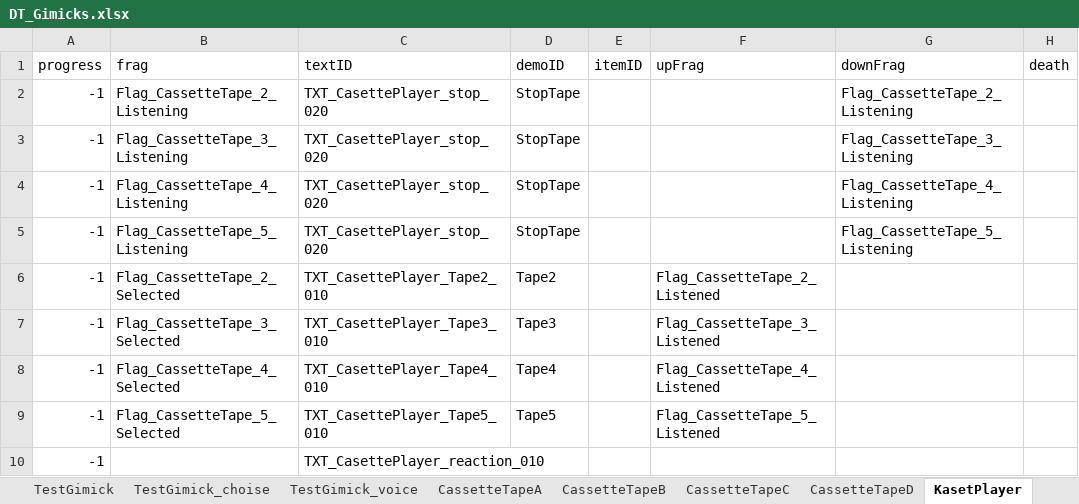
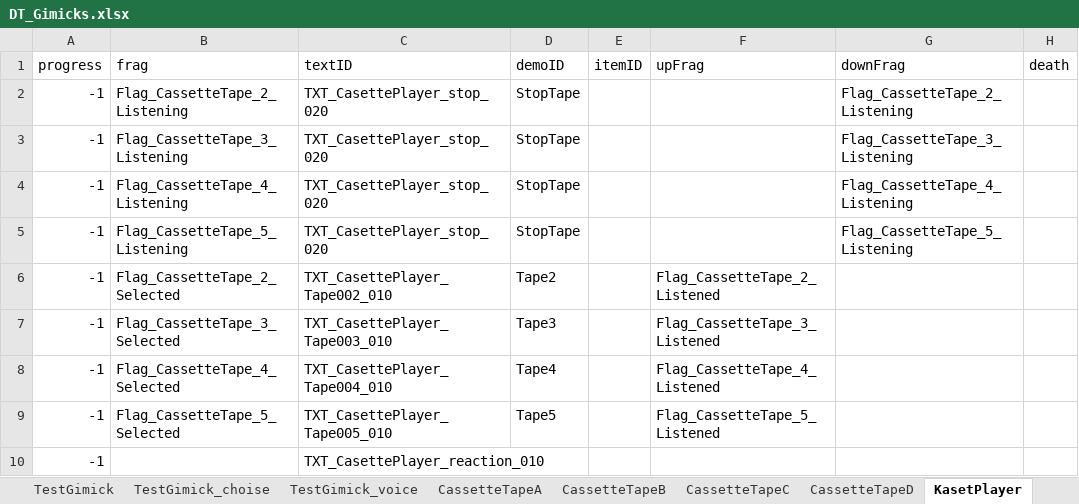
Before and after one commit to project-lavender/lavender, an Excel workbook: Assets/Tables/DT_Gimicks.xlsx, sheet KasetPlayer, drawn as a sheet; only a part is shown; values as stored, in another font and other column widths than the file's, no borders; the diff names each change by its address in the sheet, - before the commit and + after, or states it on an @@ line.

```diff
--- a/Assets/Tables/DT_Gimicks.xlsx (sheet KasetPlayer)
+++ b/Assets/Tables/DT_Gimicks.xlsx (sheet KasetPlayer)
-C6 (textID): TXT_CasettePlayer_Tape2_010
+C6 (textID): TXT_CasettePlayer_Tape002_010
-C7 (textID): TXT_CasettePlayer_Tape3_010
+C7 (textID): TXT_CasettePlayer_Tape003_010
-C8 (textID): TXT_CasettePlayer_Tape4_010
+C8 (textID): TXT_CasettePlayer_Tape004_010
-C9 (textID): TXT_CasettePlayer_Tape5_010
+C9 (textID): TXT_CasettePlayer_Tape005_010
```
Also changed, not shown: sheet CassetteTapeA, Assets/Tables/DT_Frag.xlsx, Assets/Tables/DT_Text.xlsx, 11 other files.
